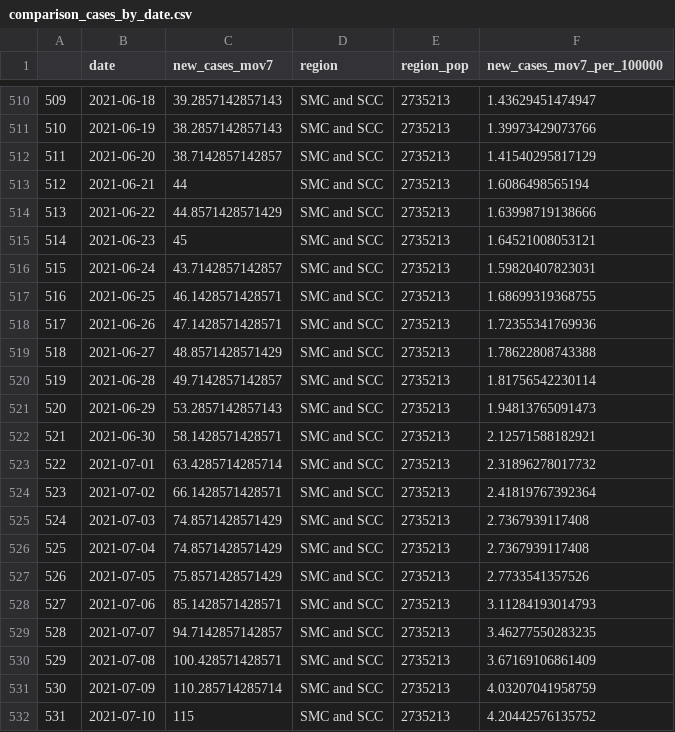
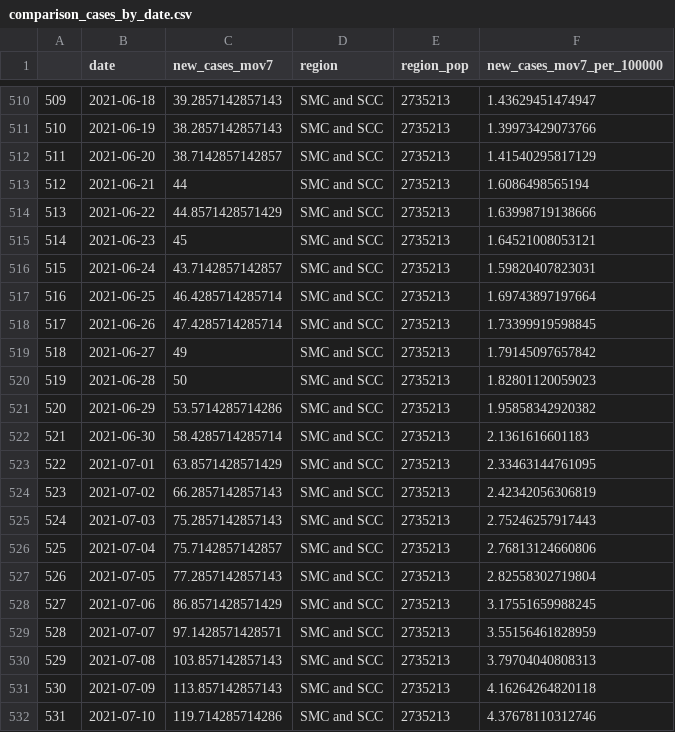
Before and after one commit to stanfordfuturebay/stanfordfuturebay.github.io, a CSV file: covid19/sv_dash_data_processing/comparison_cases_by_date.csv, drawn as a sheet; only a part is shown, gaps mark what is left out; the diff covers the shown part only; the diff names each change by its address in the sheet, - before the commit and + after, or states it on an @@ line.

```diff
--- a/covid19/sv_dash_data_processing/comparison_cases_by_date.csv
+++ b/covid19/sv_dash_data_processing/comparison_cases_by_date.csv
-C517 (new_cases_mov7): 46.1428571428571
+C517 (new_cases_mov7): 46.4285714285714
-F517 (new_cases_mov7_per_100000): 1.68699319368755
+F517 (new_cases_mov7_per_100000): 1.69743897197664
-C518 (new_cases_mov7): 47.1428571428571
+C518 (new_cases_mov7): 47.4285714285714
-F518 (new_cases_mov7_per_100000): 1.72355341769936
+F518 (new_cases_mov7_per_100000): 1.73399919598845
-C519 (new_cases_mov7): 48.8571428571429
+C519 (new_cases_mov7): 49
-F519 (new_cases_mov7_per_100000): 1.78622808743388
+F519 (new_cases_mov7_per_100000): 1.79145097657842
-C520 (new_cases_mov7): 49.7142857142857
+C520 (new_cases_mov7): 50
-F520 (new_cases_mov7_per_100000): 1.81756542230114
+F520 (new_cases_mov7_per_100000): 1.82801120059023
-C521 (new_cases_mov7): 53.2857142857143
+C521 (new_cases_mov7): 53.5714285714286
-F521 (new_cases_mov7_per_100000): 1.94813765091473
+F521 (new_cases_mov7_per_100000): 1.95858342920382
-C522 (new_cases_mov7): 58.1428571428571
+C522 (new_cases_mov7): 58.4285714285714
-F522 (new_cases_mov7_per_100000): 2.12571588182921
+F522 (new_cases_mov7_per_100000): 2.1361616601183
-C523 (new_cases_mov7): 63.4285714285714
+C523 (new_cases_mov7): 63.8571428571429
-F523 (new_cases_mov7_per_100000): 2.31896278017732
+F523 (new_cases_mov7_per_100000): 2.33463144761095
-C524 (new_cases_mov7): 66.1428571428571
+C524 (new_cases_mov7): 66.2857142857143
-F524 (new_cases_mov7_per_100000): 2.41819767392364
+F524 (new_cases_mov7_per_100000): 2.42342056306819
-C525 (new_cases_mov7): 74.8571428571429
+C525 (new_cases_mov7): 75.2857142857143
-F525 (new_cases_mov7_per_100000): 2.7367939117408
+F525 (new_cases_mov7_per_100000): 2.75246257917443
-C526 (new_cases_mov7): 74.8571428571429
+C526 (new_cases_mov7): 75.7142857142857
-F526 (new_cases_mov7_per_100000): 2.7367939117408
+F526 (new_cases_mov7_per_100000): 2.76813124660806
-C527 (new_cases_mov7): 75.8571428571429
+C527 (new_cases_mov7): 77.2857142857143
-F527 (new_cases_mov7_per_100000): 2.7733541357526
+F527 (new_cases_mov7_per_100000): 2.82558302719804
-C528 (new_cases_mov7): 85.1428571428571
+C528 (new_cases_mov7): 86.8571428571429
-F528 (new_cases_mov7_per_100000): 3.11284193014793
+F528 (new_cases_mov7_per_100000): 3.17551659988245
-C529 (new_cases_mov7): 94.7142857142857
+C529 (new_cases_mov7): 97.1428571428571
-F529 (new_cases_mov7_per_100000): 3.46277550283235
+F529 (new_cases_mov7_per_100000): 3.55156461828959
-C530 (new_cases_mov7): 100.428571428571
+C530 (new_cases_mov7): 103.857142857143
-F530 (new_cases_mov7_per_100000): 3.67169106861409
+F530 (new_cases_mov7_per_100000): 3.79704040808313
-C531 (new_cases_mov7): 110.285714285714
+C531 (new_cases_mov7): 113.857142857143
-F531 (new_cases_mov7_per_100000): 4.03207041958759
+F531 (new_cases_mov7_per_100000): 4.16264264820118
-C532 (new_cases_mov7): 115
+C532 (new_cases_mov7): 119.714285714286
-F532 (new_cases_mov7_per_100000): 4.20442576135752
+F532 (new_cases_mov7_per_100000): 4.37678110312746
```
Also changed, not shown: 1 added row, 22 edited cells and row numbers in column A elsewhere in this file, covid19/sv_dash_data_processing/sv_cases_by_age.csv, covid19/sv_dash_data_processing/sv_cases_by_date.csv, 13 other files.
